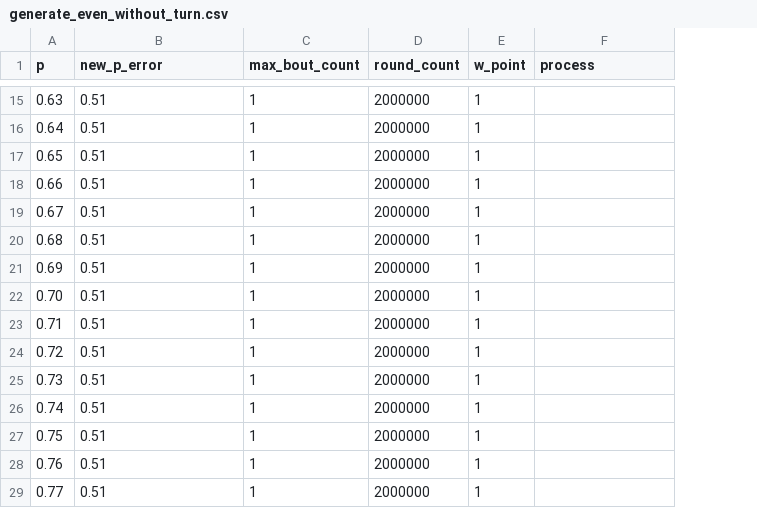
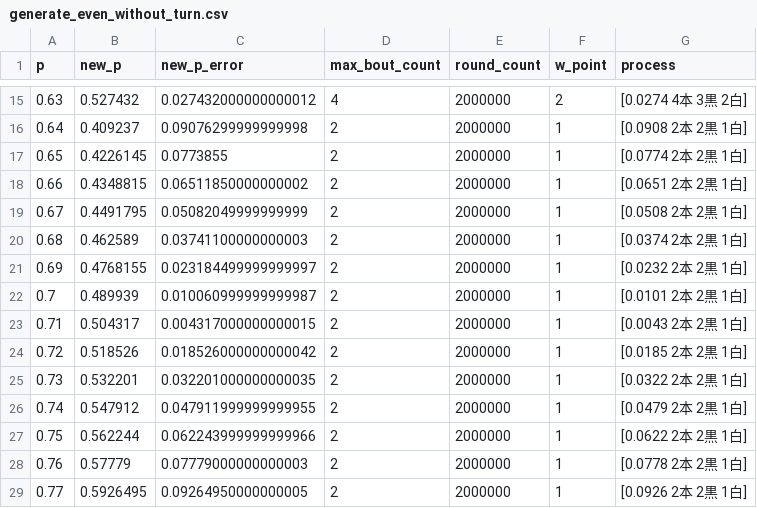
Before and after one commit to muzudho/sente-win-rate-70-percent-problem, a CSV file: data/generate_even_without_turn.csv, drawn as a sheet; only a part is shown, gaps mark what is left out; removed rows and columns are numbered as before the commit, all else as after; the diff covers the shown part only; the diff names each change by its address in the sheet, - before the commit and + after, or states it on an @@ line.

```diff
--- a/data/generate_even_without_turn.csv
+++ b/data/generate_even_without_turn.csv
+column B (new_p), rows 15-21: 0.527432 | 0.409237 | 0.4226145 | 0.4348815 | 0.4491795 | 0.462589 | 0.4768155; rows 23-29: 0.504317 | 0.518526 | 0.532201 | 0.547912 | 0.562244 | 0.57779 | 0.5926495
-C15 (new_p_error): 0.51
+C15 (new_p_error): 0.027432000000000012
-D15 (max_bout_count): 1
+D15 (max_bout_count): 4
-F15 (w_point): 1
+F15 (w_point): 2
-G15 (process): (empty)
+G15 (process): [0.0274 4本 3黒 2白]
-C16 (new_p_error): 0.51
+C16 (new_p_error): 0.09076299999999998
-D16:D21 (max_bout_count): 1
+D16:D21 (max_bout_count): 2
-G16 (process): (empty)
+G16 (process): [0.0908 2本 2黒 1白]
-C17 (new_p_error): 0.51
+C17 (new_p_error): 0.0773855
-G17 (process): (empty)
+G17 (process): [0.0774 2本 2黒 1白]
-C18 (new_p_error): 0.51
+C18 (new_p_error): 0.06511850000000002
-G18 (process): (empty)
+G18 (process): [0.0651 2本 2黒 1白]
-C19 (new_p_error): 0.51
+C19 (new_p_error): 0.05082049999999999
-G19 (process): (empty)
+G19 (process): [0.0508 2本 2黒 1白]
-C20 (new_p_error): 0.51
+C20 (new_p_error): 0.03741100000000003
-G20 (process): (empty)
+G20 (process): [0.0374 2本 2黒 1白]
-C21 (new_p_error): 0.51
+C21 (new_p_error): 0.023184499999999997
-G21 (process): (empty)
+G21 (process): [0.0232 2本 2黒 1白]
-row 22: 0.70 | 0.51 | 1 | 2000000 | 1
+row 22: 0.7 | 0.489939 | 0.010060999999999987 | 2 | 2000000 | 1 | [0.0101 2本 2黒 1白]
-C23 (new_p_error): 0.51
+C23 (new_p_error): 0.004317000000000015
-D23:D29 (max_bout_count): 1
+D23:D29 (max_bout_count): 2
-G23 (process): (empty)
+G23 (process): [0.0043 2本 2黒 1白]
-C24 (new_p_error): 0.51
+C24 (new_p_error): 0.018526000000000042
-G24 (process): (empty)
+G24 (process): [0.0185 2本 2黒 1白]
-C25 (new_p_error): 0.51
+C25 (new_p_error): 0.032201000000000035
-G25 (process): (empty)
+G25 (process): [0.0322 2本 2黒 1白]
-C26 (new_p_error): 0.51
+C26 (new_p_error): 0.047911999999999955
-G26 (process): (empty)
+G26 (process): [0.0479 2本 2黒 1白]
-C27 (new_p_error): 0.51
+C27 (new_p_error): 0.062243999999999966
-G27 (process): (empty)
+G27 (process): [0.0622 2本 2黒 1白]
-C28 (new_p_error): 0.51
+C28 (new_p_error): 0.07779000000000003
-G28 (process): (empty)
+G28 (process): [0.0778 2本 2黒 1白]
-C29 (new_p_error): 0.51
+C29 (new_p_error): 0.09264950000000005
-G29 (process): (empty)
+G29 (process): [0.0926 2本 2黒 1白]
```
Also changed, not shown: 2 added rows, 2 removed rows and 80 edited cells elsewhere in this file, 1 other file.
